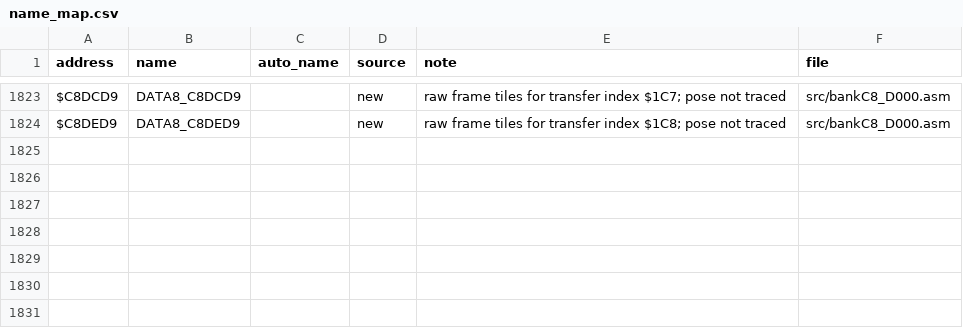
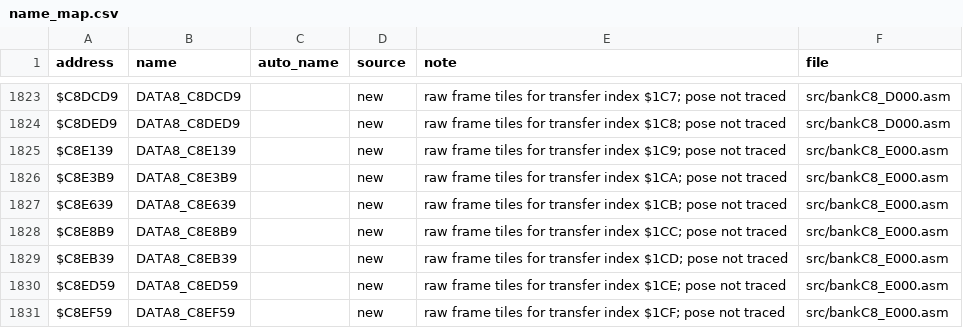
Before and after one commit to abdulahmad/NHL95SNES, a CSV file: docs/name_map.csv, drawn as a sheet; only a part is shown, gaps mark what is left out.

```diff
--- a/docs/name_map.csv
+++ b/docs/name_map.csv
@@ -1824 +1824,8 @@ $C8DCD9,DATA8_C8DCD9,,new,"raw frame tiles for transfer index $1C7; pose not tra
 $C8DED9,DATA8_C8DED9,,new,"raw frame tiles for transfer index $1C8; pose not traced",src/bankC8_D000.asm
+$C8E139,DATA8_C8E139,,new,"raw frame tiles for transfer index $1C9; pose not traced",src/bankC8_E000.asm
+$C8E3B9,DATA8_C8E3B9,,new,"raw frame tiles for transfer index $1CA; pose not traced",src/bankC8_E000.asm
+$C8E639,DATA8_C8E639,,new,"raw frame tiles for transfer index $1CB; pose not traced",src/bankC8_E000.asm
+$C8E8B9,DATA8_C8E8B9,,new,"raw frame tiles for transfer index $1CC; pose not traced",src/bankC8_E000.asm
+$C8EB39,DATA8_C8EB39,,new,"raw frame tiles for transfer index $1CD; pose not traced",src/bankC8_E000.asm
+$C8ED59,DATA8_C8ED59,,new,"raw frame tiles for transfer index $1CE; pose not traced",src/bankC8_E000.asm
+$C8EF59,DATA8_C8EF59,,new,"raw frame tiles for transfer index $1CF; pose not traced",src/bankC8_E000.asm
```
Also changed, not shown: 6 other files.
